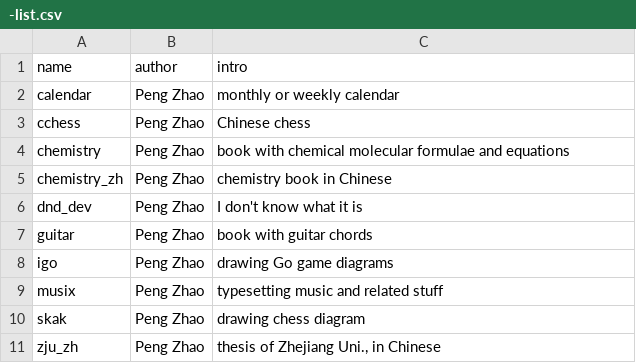
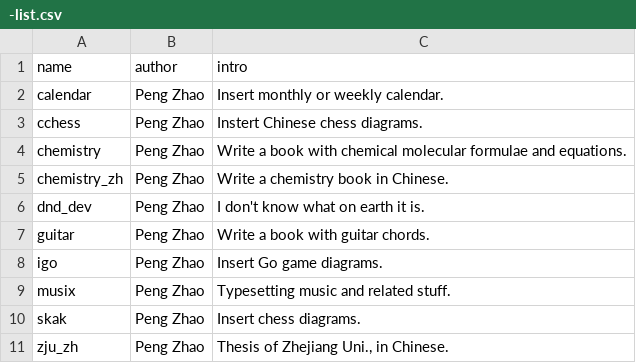
Before and after one commit to pzhaonet/bookdownplus, a CSV file: upload/-list.csv, drawn as a sheet.

```diff
--- a/upload/-list.csv
+++ b/upload/-list.csv
@@ -1,11 +1,11 @@
 "name","author","intro"
-"calendar","Peng Zhao","monthly or weekly calendar"
-"cchess","Peng Zhao","Chinese chess"
-"chemistry","Peng Zhao","book with chemical molecular formulae and equations"
-"chemistry_zh","Peng Zhao","chemistry book in Chinese"
-"dnd_dev","Peng Zhao","I don't know what it is"
-"guitar","Peng Zhao","book with guitar chords"
-"igo","Peng Zhao","drawing Go game diagrams"
-"musix","Peng Zhao","typesetting music and related stuff"
-"skak","Peng Zhao","drawing chess diagram"
-"zju_zh","Peng Zhao","thesis of Zhejiang Uni., in Chinese"
+"calendar","Peng Zhao","Insert monthly or weekly calendar."
+"cchess","Peng Zhao","Instert Chinese chess diagrams."
+"chemistry","Peng Zhao","Write a book with chemical molecular formulae and equations."
+"chemistry_zh","Peng Zhao","Write a chemistry book in Chinese."
+"dnd_dev","Peng Zhao","I don't know what on earth it is."
+"guitar","Peng Zhao","Write a book with guitar chords."
+"igo","Peng Zhao","Insert Go game diagrams."
+"musix","Peng Zhao","Typesetting music and related stuff."
+"skak","Peng Zhao","Insert chess diagrams."
+"zju_zh","Peng Zhao","Thesis of Zhejiang Uni., in Chinese."
```
Also changed, not shown: inst/templates/-list.csv, 7 other files.
